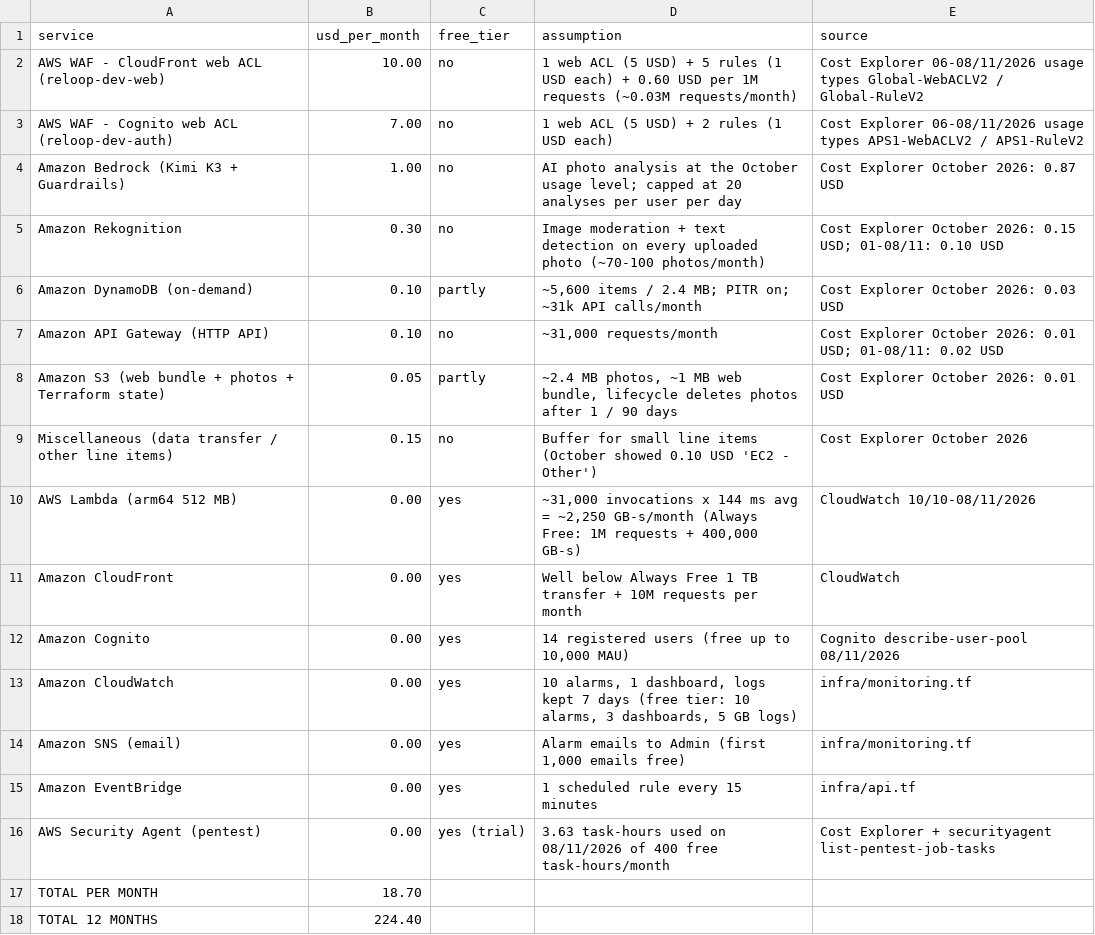
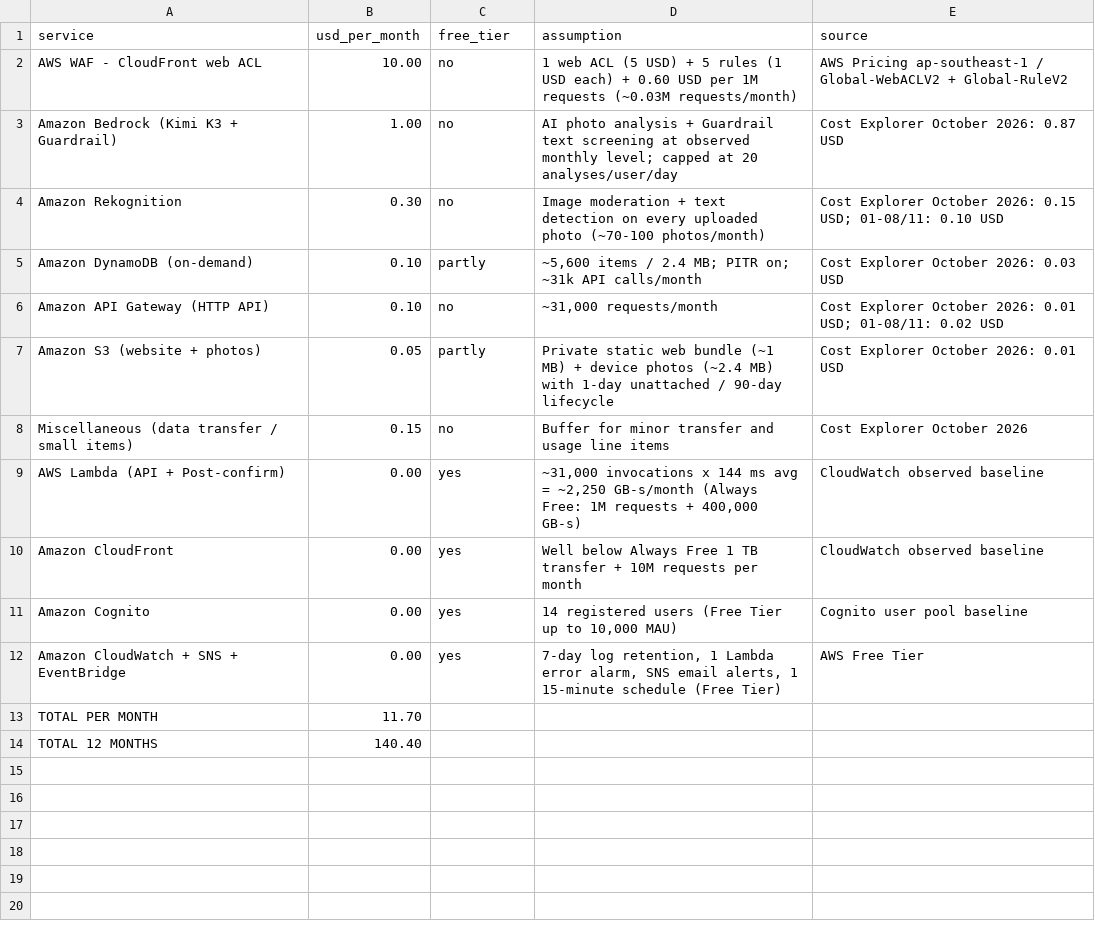
Before and after one commit to VietHQ-Z3R0/FCAJ-Workshop-Report, a CSV file: static/files/2-proposal/reloop-cost-estimate.csv, drawn as a sheet.

Commit message:
Update Proposal (EN & VI) and align Section 5 Timeline & Milestones with 12-week worklog

```diff
--- a/static/files/2-proposal/reloop-cost-estimate.csv
+++ b/static/files/2-proposal/reloop-cost-estimate.csv
@@ -1,5 +1,4 @@
 service,usd_per_month,free_tier,assumption,source
-AWS WAF - CloudFront web ACL (reloop-dev-web),10.00,no,"1 web ACL (5 USD) + 5 rules (1 USD each) + 0.60 USD per 1M requests (~0.03M requests/month)",Cost Explorer 06-08/11/2026 usage types Global-WebACLV2 / Global-RuleV2
-AWS WAF - Cognito web ACL (reloop-dev-auth),7.00,no,"1 web ACL (5 USD) + 2 rules (1 USD each)",Cost Explorer 06-08/11/2026 usage types APS1-WebACLV2 / APS1-RuleV2
-Amazon Bedrock (Kimi K3 + Guardrails),1.00,no,"AI photo analysis at the October usage level; capped at 20 analyses per user per day",Cost Explorer October 2026: 0.87 USD
+AWS WAF - CloudFront web ACL,10.00,no,"1 web ACL (5 USD) + 5 rules (1 USD each) + 0.60 USD per 1M requests (~0.03M requests/month)",AWS Pricing ap-southeast-1 / Global-WebACLV2 + Global-RuleV2
+Amazon Bedrock (Kimi K3 + Guardrail),1.00,no,"AI photo analysis + Guardrail text screening at observed monthly level; capped at 20 analyses/user/day",Cost Explorer October 2026: 0.87 USD
 Amazon Rekognition,0.30,no,"Image moderation + text detection on every uploaded photo (~70-100 photos/month)",Cost Explorer October 2026: 0.15 USD; 01-08/11: 0.10 USD
@@ -7,12 +6,9 @@ Amazon DynamoDB (on-demand),0.10,partly,"~5,600 items / 2.4 MB; PITR on; ~31k AP
 Amazon API Gateway (HTTP API),0.10,no,"~31,000 requests/month",Cost Explorer October 2026: 0.01 USD; 01-08/11: 0.02 USD
-Amazon S3 (web bundle + photos + Terraform state),0.05,partly,"~2.4 MB photos, ~1 MB web bundle, lifecycle deletes photos after 1 / 90 days",Cost Explorer October 2026: 0.01 USD
-Miscellaneous (data transfer / other line items),0.15,no,"Buffer for small line items (October showed 0.10 USD 'EC2 - Other')",Cost Explorer October 2026
-AWS Lambda (arm64 512 MB),0.00,yes,"~31,000 invocations x 144 ms avg = ~2,250 GB-s/month (Always Free: 1M requests + 400,000 GB-s)",CloudWatch 10/10-08/11/2026
-Amazon CloudFront,0.00,yes,"Well below Always Free 1 TB transfer + 10M requests per month",CloudWatch
-Amazon Cognito,0.00,yes,"14 registered users (free up to 10,000 MAU)",Cognito describe-user-pool 08/11/2026
-Amazon CloudWatch,0.00,yes,"10 alarms, 1 dashboard, logs kept 7 days (free tier: 10 alarms, 3 dashboards, 5 GB logs)",infra/monitoring.tf
-Amazon SNS (email),0.00,yes,"Alarm emails to Admin (first 1,000 emails free)",infra/monitoring.tf
-Amazon EventBridge,0.00,yes,"1 scheduled rule every 15 minutes",infra/api.tf
-AWS Security Agent (pentest),0.00,yes (trial),"3.63 task-hours used on 08/11/2026 of 400 free task-hours/month",Cost Explorer + securityagent list-pentest-job-tasks
-TOTAL PER MONTH,18.70,,,
-TOTAL 12 MONTHS,224.40,,,
+Amazon S3 (website + photos),0.05,partly,"Private static web bundle (~1 MB) + device photos (~2.4 MB) with 1-day unattached / 90-day lifecycle",Cost Explorer October 2026: 0.01 USD
+Miscellaneous (data transfer / small items),0.15,no,"Buffer for minor transfer and usage line items",Cost Explorer October 2026
+AWS Lambda (API + Post-confirm),0.00,yes,"~31,000 invocations x 144 ms avg = ~2,250 GB-s/month (Always Free: 1M requests + 400,000 GB-s)",CloudWatch observed baseline
+Amazon CloudFront,0.00,yes,"Well below Always Free 1 TB transfer + 10M requests per month",CloudWatch observed baseline
+Amazon Cognito,0.00,yes,"14 registered users (Free Tier up to 10,000 MAU)",Cognito user pool baseline
+Amazon CloudWatch + SNS + EventBridge,0.00,yes,"7-day log retention, 1 Lambda error alarm, SNS email alerts, 1 15-minute schedule (Free Tier)",AWS Free Tier
+TOTAL PER MONTH,11.70,,,
+TOTAL 12 MONTHS,140.40,,,
```
Also changed, not shown: 3 other files.
